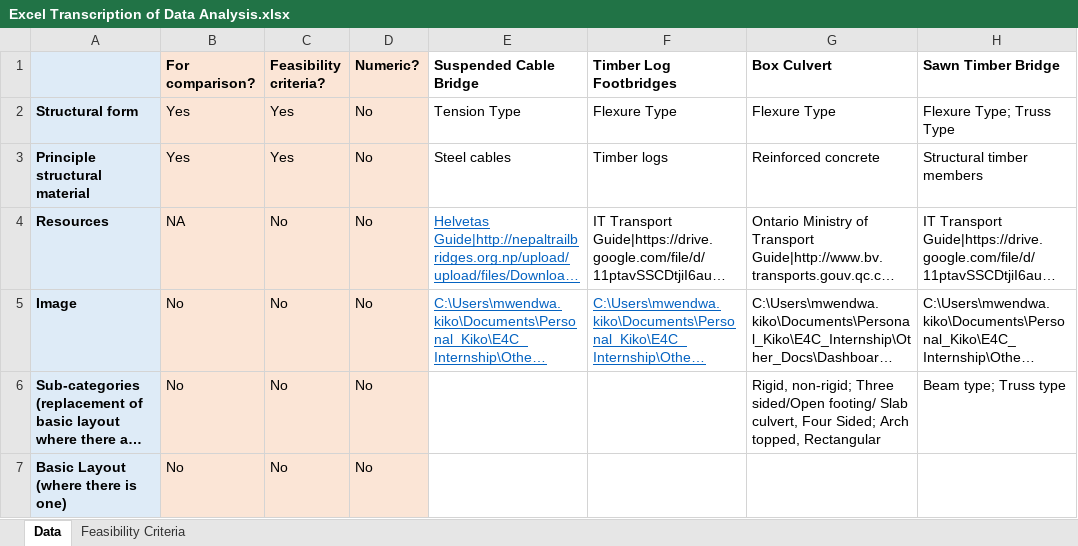
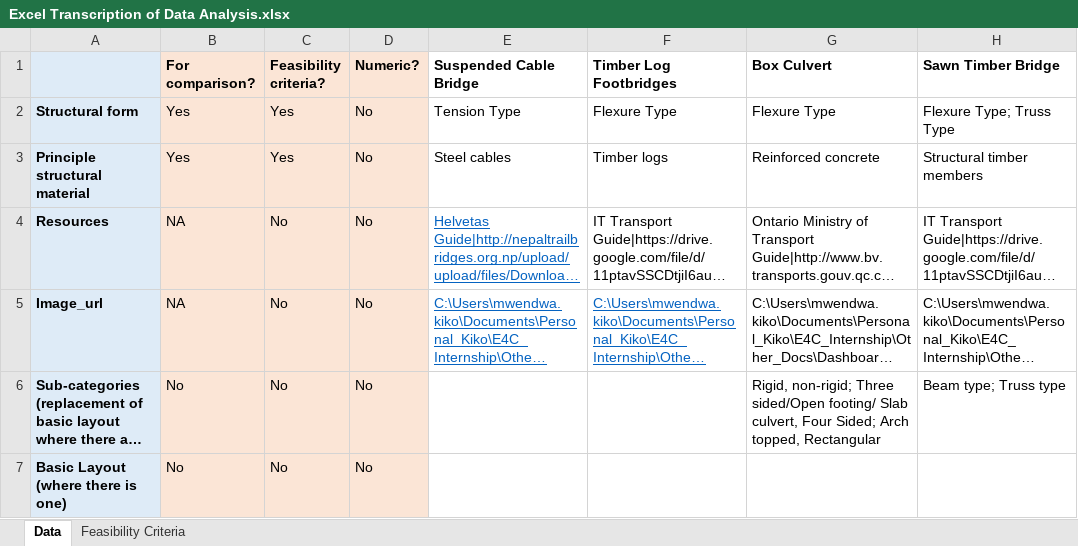
Before and after one commit to bridgestoprosperity/matrix-streamlit, an Excel workbook: Excel Transcription of Data Analysis.xlsx, sheet Data, drawn as a sheet; only a part is shown; long unchanged cells end in …; values as stored, in another font and other column widths than the file's, no borders; the diff names each change by its address in the sheet, - before the commit and + after, or states it on an @@ line.

Commit message:
Images turned off

```diff
--- a/Excel Transcription of Data Analysis.xlsx (sheet Data)
+++ b/Excel Transcription of Data Analysis.xlsx (sheet Data)
-A5: Image
+A5: Image_url
-B5 (For comparison?): No
+B5 (For comparison?): NA
```
